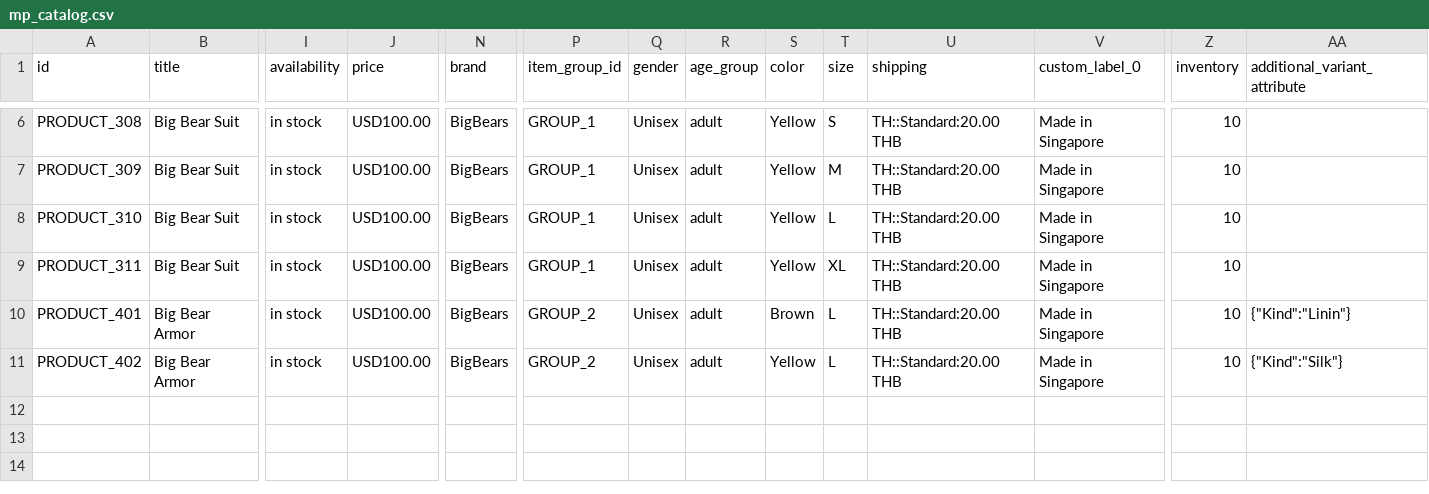
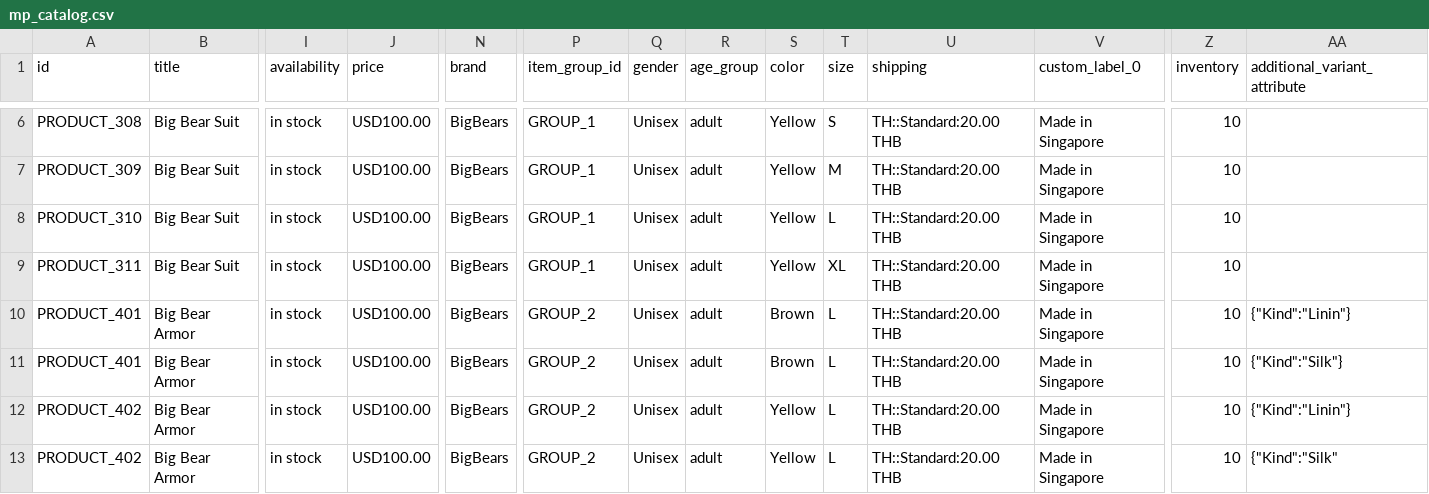
Before and after one commit to mahasak/tshirt-demo, a CSV file: catalog/mp_catalog.csv, drawn as a sheet; only a part is shown, gaps mark what is left out; addresses are those after the commit; rows hold the shown columns only; the diff names each change by its address in the sheet, - before the commit and + after, or states it on an @@ line.

Commit message:
:sparkles: cange examples

```diff
--- a/catalog/mp_catalog.csv
+++ b/catalog/mp_catalog.csv
+row 11: PRODUCT_401 | Big Bear Armor | in stock | USD100.00 | BigBears | GROUP_2 | Unisex | adult | Brown | L | TH::Standard:20.00 THB | Made in Singapore | 10 | {"Kind":"Silk"}
+row 12: PRODUCT_402 | Big Bear Armor | in stock | USD100.00 | BigBears | GROUP_2 | Unisex | adult | Yellow | L | TH::Standard:20.00 THB | Made in Singapore | 10 | {"Kind":"Linin"}
-AA13 (additional_variant_attribute): {"Kind":"Silk"}
+AA13 (additional_variant_attribute): {"Kind":"Silk"
```
